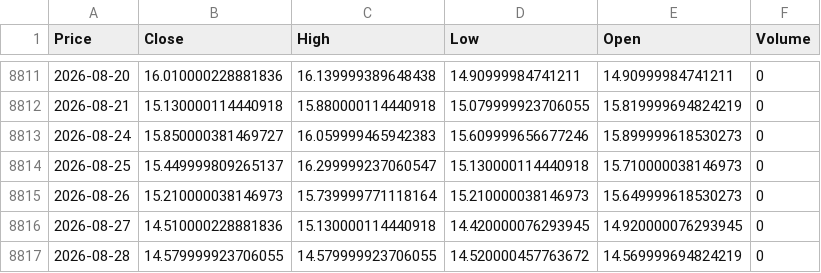
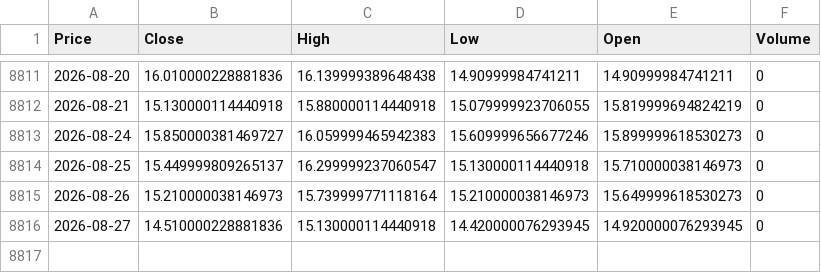
Before and after one commit to VAISHNAVISARANGA/VixEn-Quant, a CSV file: vix.csv, drawn as a sheet; only a part is shown, gaps mark what is left out; the diff names each change by its address in the sheet, - before the commit and + after, or states it on an @@ line.

```diff
--- a/vix.csv
+++ b/vix.csv
-row 8817: 2026-08-28 | 14.579999923706055 | 14.579999923706055 | 14.520000457763672 | 14.569999694824219 | 0
```
Also changed, not shown: spy.csv.
